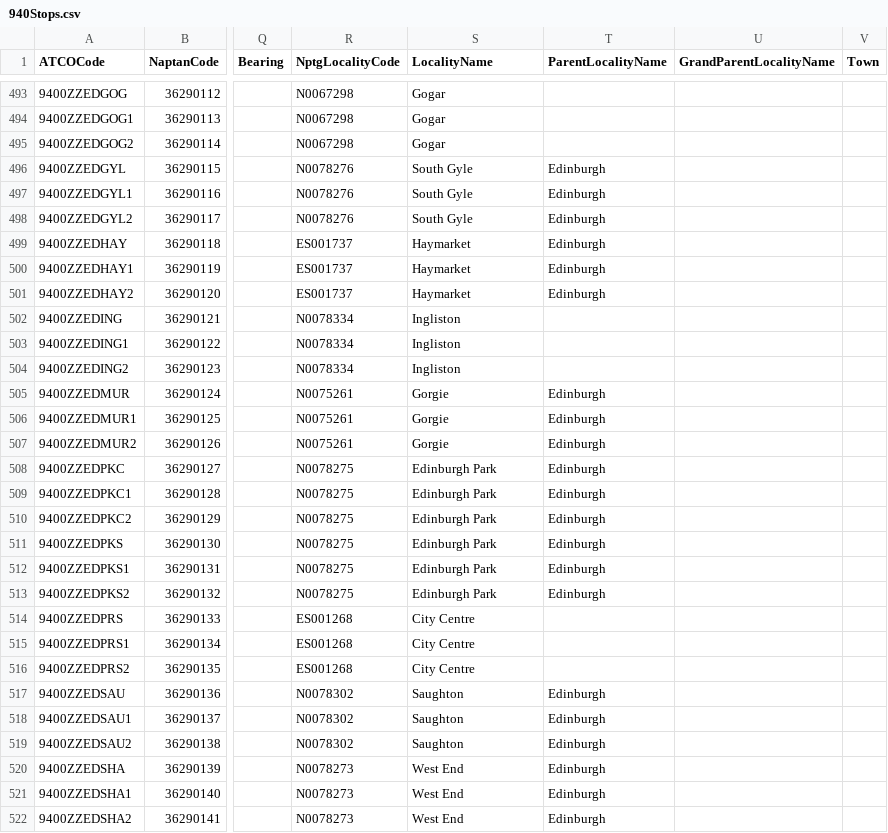
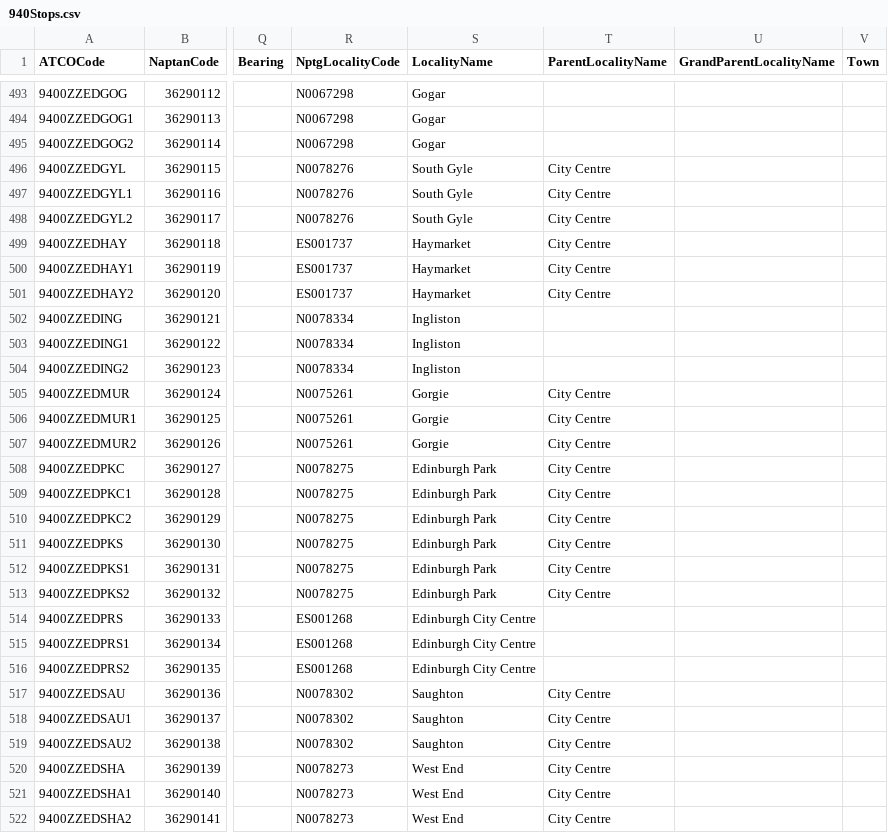
Before and after one commit to ldjb/naptan-nptg-history, a CSV file: 940Stops.csv, drawn as a sheet; only a part is shown, gaps mark what is left out; the diff covers the shown part only; the diff names each change by its address in the sheet, - before the commit and + after, or states it on an @@ line.

```diff
--- a/940Stops.csv
+++ b/940Stops.csv
-T496:T501 (ParentLocalityName): Edinburgh
+T496:T501 (ParentLocalityName): City Centre
-T505:T513 (ParentLocalityName): Edinburgh
+T505:T513 (ParentLocalityName): City Centre
-S514:S516 (LocalityName): City Centre
+S514:S516 (LocalityName): Edinburgh City Centre
-T517:T522 (ParentLocalityName): Edinburgh
+T517:T522 (ParentLocalityName): City Centre
```
Also changed, not shown: 36 edited cells elsewhere in this file, 010Stops.csv, 017Stops.csv, 34 other files.
